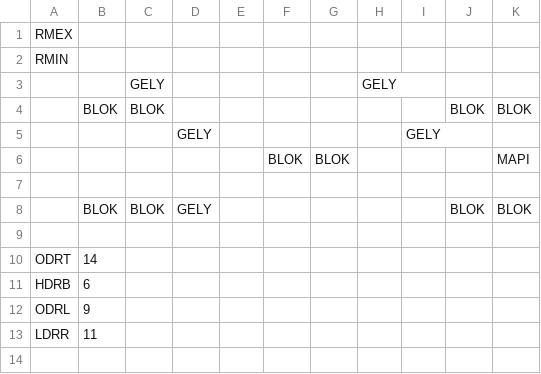
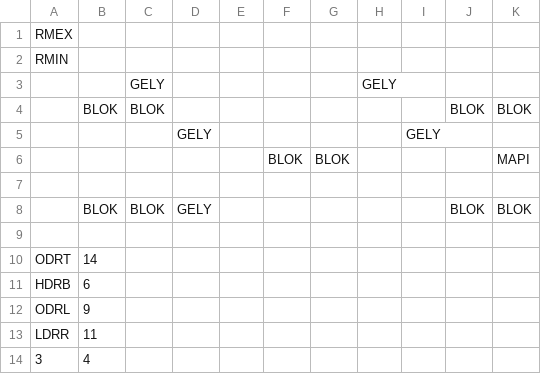
Before and after one commit to kylegessel/sprintfinity3902, a CSV file: Sprintfinity3902/Content/Rooms/Room10.csv, drawn as a sheet; the diff names each change by its address in the sheet, - before the commit and + after, or states it on an @@ line.

```diff
--- a/Sprintfinity3902/Content/Rooms/Room10.csv
+++ b/Sprintfinity3902/Content/Rooms/Room10.csv
+row 14: 3 | 4
```
Also changed, not shown: Sprintfinity3902/Content/Rooms/Room1.csv, Sprintfinity3902/Content/Rooms/Room11.csv, 15 other files.
